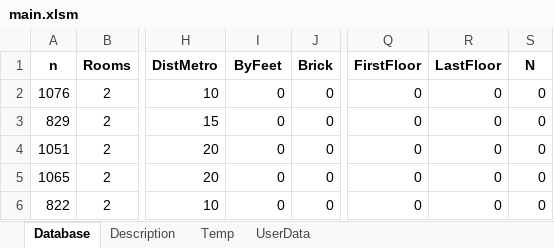
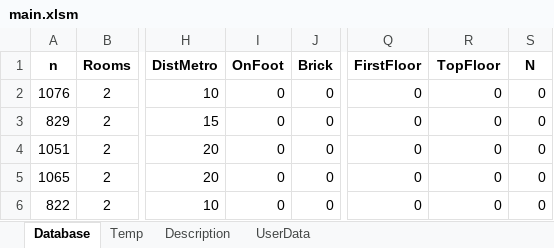
Before and after one commit to alexyalunin/dss, an Excel workbook: main.xlsm, sheet Database, drawn as a sheet; only a part is shown, gaps mark what is left out; values as stored, in another font and other column widths than the file's, no borders; the diff names each change by its address in the sheet, - before the commit and + after, or states it on an @@ line.

```diff
--- a/main.xlsm (sheet Database)
+++ b/main.xlsm (sheet Database)
@@ sheet tab order changed: Database | Temp | Description | UserData @@
-I1: ByFeet
+I1: OnFoot
-R1: LastFloor
+R1: TopFloor
```
Also changed, not shown: sheet Description, 2 other files.
